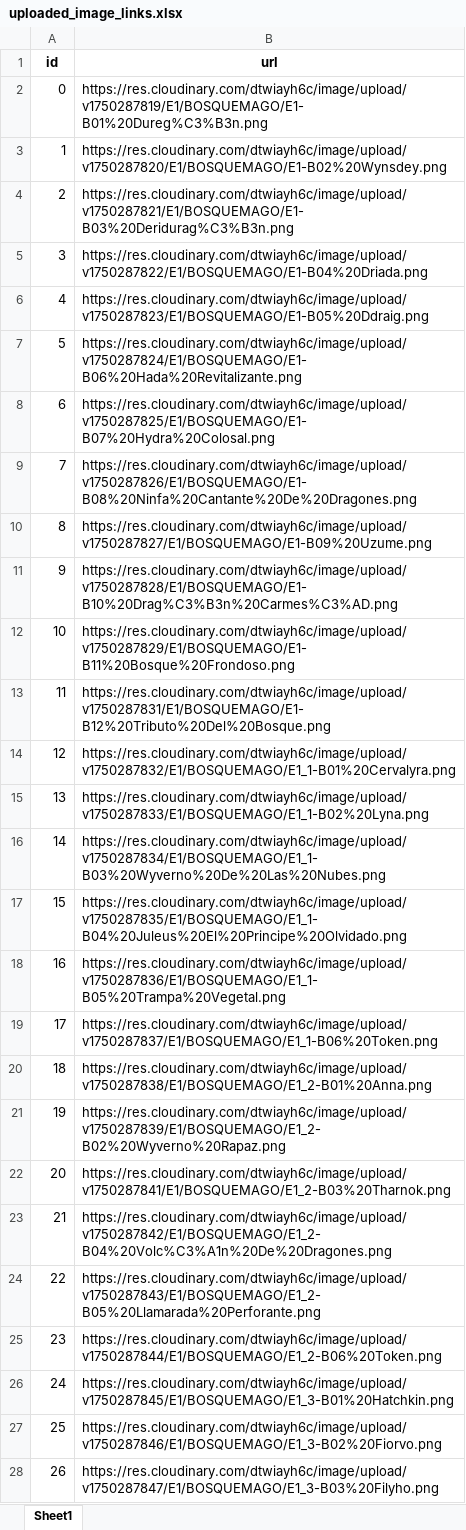
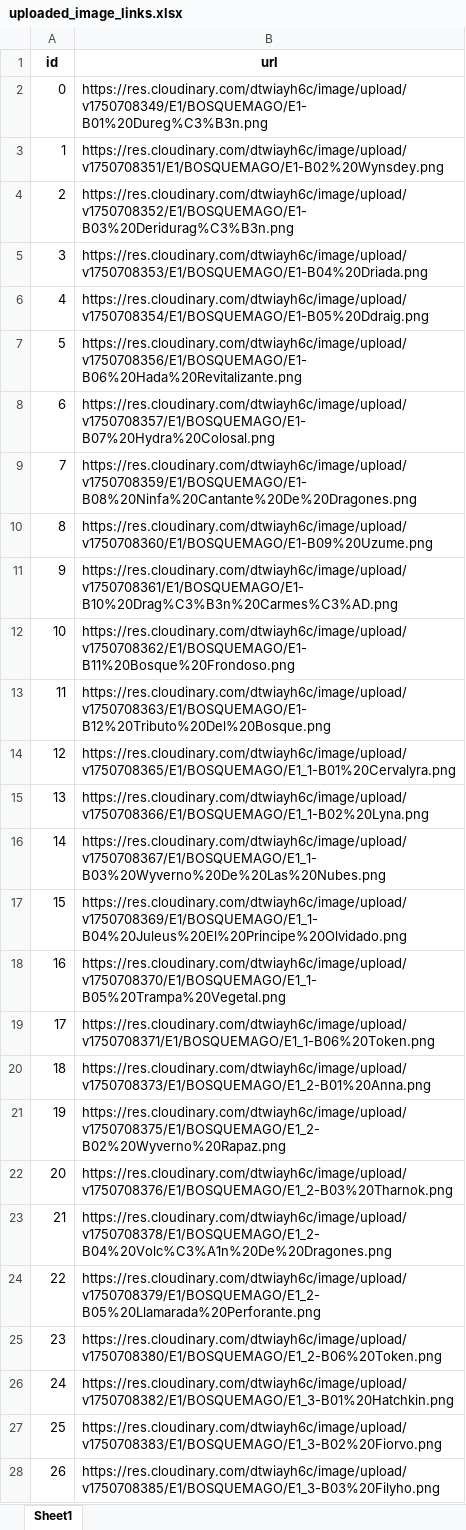
Before and after one commit to CapitanPio/eras_card_viewer, an Excel workbook: uploaded_image_links.xlsx, sheet Sheet1, drawn as a sheet; only a part is shown; values as stored, in another font and other column widths than the file's, no borders; the diff covers the shown part only; the diff names each change by its address in the sheet, - before the commit and + after, or states it on an @@ line.

Commit message:
change size cards

```diff
--- a/uploaded_image_links.xlsx (sheet Sheet1)
+++ b/uploaded_image_links.xlsx (sheet Sheet1)
-B2 (url): https://res.cloudinary.com/dtwiayh6c/image/upload/v1750287819/E1/BOSQUEMAGO/E1-B01%20Dureg%C3%B3n.png
+B2 (url): https://res.cloudinary.com/dtwiayh6c/image/upload/v1750708349/E1/BOSQUEMAGO/E1-B01%20Dureg%C3%B3n.png
-B3 (url): https://res.cloudinary.com/dtwiayh6c/image/upload/v1750287820/E1/BOSQUEMAGO/E1-B02%20Wynsdey.png
+B3 (url): https://res.cloudinary.com/dtwiayh6c/image/upload/v1750708351/E1/BOSQUEMAGO/E1-B02%20Wynsdey.png
-B4 (url): https://res.cloudinary.com/dtwiayh6c/image/upload/v1750287821/E1/BOSQUEMAGO/E1-B03%20Deridurag%C3%B3n.png
+B4 (url): https://res.cloudinary.com/dtwiayh6c/image/upload/v1750708352/E1/BOSQUEMAGO/E1-B03%20Deridurag%C3%B3n.png
-B5 (url): https://res.cloudinary.com/dtwiayh6c/image/upload/v1750287822/E1/BOSQUEMAGO/E1-B04%20Driada.png
+B5 (url): https://res.cloudinary.com/dtwiayh6c/image/upload/v1750708353/E1/BOSQUEMAGO/E1-B04%20Driada.png
-B6 (url): https://res.cloudinary.com/dtwiayh6c/image/upload/v1750287823/E1/BOSQUEMAGO/E1-B05%20Ddraig.png
+B6 (url): https://res.cloudinary.com/dtwiayh6c/image/upload/v1750708354/E1/BOSQUEMAGO/E1-B05%20Ddraig.png
-B7 (url): https://res.cloudinary.com/dtwiayh6c/image/upload/v1750287824/E1/BOSQUEMAGO/E1-B06%20Hada%20Revitalizante.png
+B7 (url): https://res.cloudinary.com/dtwiayh6c/image/upload/v1750708356/E1/BOSQUEMAGO/E1-B06%20Hada%20Revitalizante.png
-B8 (url): https://res.cloudinary.com/dtwiayh6c/image/upload/v1750287825/E1/BOSQUEMAGO/E1-B07%20Hydra%20Colosal.png
+B8 (url): https://res.cloudinary.com/dtwiayh6c/image/upload/v1750708357/E1/BOSQUEMAGO/E1-B07%20Hydra%20Colosal.png
-B9 (url): https://res.cloudinary.com/dtwiayh6c/image/upload/v1750287826/E1/BOSQUEMAGO/E1-B08%20Ninfa%20Cantante%20De%20Dragones.png
+B9 (url): https://res.cloudinary.com/dtwiayh6c/image/upload/v1750708359/E1/BOSQUEMAGO/E1-B08%20Ninfa%20Cantante%20De%20Dragones.png
-B10 (url): https://res.cloudinary.com/dtwiayh6c/image/upload/v1750287827/E1/BOSQUEMAGO/E1-B09%20Uzume.png
+B10 (url): https://res.cloudinary.com/dtwiayh6c/image/upload/v1750708360/E1/BOSQUEMAGO/E1-B09%20Uzume.png
-B11 (url): https://res.cloudinary.com/dtwiayh6c/image/upload/v1750287828/E1/BOSQUEMAGO/E1-B10%20Drag%C3%B3n%20Carmes%C3%AD.png
+B11 (url): https://res.cloudinary.com/dtwiayh6c/image/upload/v1750708361/E1/BOSQUEMAGO/E1-B10%20Drag%C3%B3n%20Carmes%C3%AD.png
-B12 (url): https://res.cloudinary.com/dtwiayh6c/image/upload/v1750287829/E1/BOSQUEMAGO/E1-B11%20Bosque%20Frondoso.png
+B12 (url): https://res.cloudinary.com/dtwiayh6c/image/upload/v1750708362/E1/BOSQUEMAGO/E1-B11%20Bosque%20Frondoso.png
-B13 (url): https://res.cloudinary.com/dtwiayh6c/image/upload/v1750287831/E1/BOSQUEMAGO/E1-B12%20Tributo%20Del%20Bosque.png
+B13 (url): https://res.cloudinary.com/dtwiayh6c/image/upload/v1750708363/E1/BOSQUEMAGO/E1-B12%20Tributo%20Del%20Bosque.png
-B14 (url): https://res.cloudinary.com/dtwiayh6c/image/upload/v1750287832/E1/BOSQUEMAGO/E1_1-B01%20Cervalyra.png
+B14 (url): https://res.cloudinary.com/dtwiayh6c/image/upload/v1750708365/E1/BOSQUEMAGO/E1_1-B01%20Cervalyra.png
-B15 (url): https://res.cloudinary.com/dtwiayh6c/image/upload/v1750287833/E1/BOSQUEMAGO/E1_1-B02%20Lyna.png
+B15 (url): https://res.cloudinary.com/dtwiayh6c/image/upload/v1750708366/E1/BOSQUEMAGO/E1_1-B02%20Lyna.png
-B16 (url): https://res.cloudinary.com/dtwiayh6c/image/upload/v1750287834/E1/BOSQUEMAGO/E1_1-B03%20Wyverno%20De%20Las%20Nubes.png
+B16 (url): https://res.cloudinary.com/dtwiayh6c/image/upload/v1750708367/E1/BOSQUEMAGO/E1_1-B03%20Wyverno%20De%20Las%20Nubes.png
-B17 (url): https://res.cloudinary.com/dtwiayh6c/image/upload/v1750287835/E1/BOSQUEMAGO/E1_1-B04%20Juleus%20El%20Principe%20Olvidado.png
+B17 (url): https://res.cloudinary.com/dtwiayh6c/image/upload/v1750708369/E1/BOSQUEMAGO/E1_1-B04%20Juleus%20El%20Principe%20Olvidado.png
-B18 (url): https://res.cloudinary.com/dtwiayh6c/image/upload/v1750287836/E1/BOSQUEMAGO/E1_1-B05%20Trampa%20Vegetal.png
+B18 (url): https://res.cloudinary.com/dtwiayh6c/image/upload/v1750708370/E1/BOSQUEMAGO/E1_1-B05%20Trampa%20Vegetal.png
-B19 (url): https://res.cloudinary.com/dtwiayh6c/image/upload/v1750287837/E1/BOSQUEMAGO/E1_1-B06%20Token.png
+B19 (url): https://res.cloudinary.com/dtwiayh6c/image/upload/v1750708371/E1/BOSQUEMAGO/E1_1-B06%20Token.png
-B20 (url): https://res.cloudinary.com/dtwiayh6c/image/upload/v1750287838/E1/BOSQUEMAGO/E1_2-B01%20Anna.png
+B20 (url): https://res.cloudinary.com/dtwiayh6c/image/upload/v1750708373/E1/BOSQUEMAGO/E1_2-B01%20Anna.png
-B21 (url): https://res.cloudinary.com/dtwiayh6c/image/upload/v1750287839/E1/BOSQUEMAGO/E1_2-B02%20Wyverno%20Rapaz.png
+B21 (url): https://res.cloudinary.com/dtwiayh6c/image/upload/v1750708375/E1/BOSQUEMAGO/E1_2-B02%20Wyverno%20Rapaz.png
-B22 (url): https://res.cloudinary.com/dtwiayh6c/image/upload/v1750287841/E1/BOSQUEMAGO/E1_2-B03%20Tharnok.png
+B22 (url): https://res.cloudinary.com/dtwiayh6c/image/upload/v1750708376/E1/BOSQUEMAGO/E1_2-B03%20Tharnok.png
-B23 (url): https://res.cloudinary.com/dtwiayh6c/image/upload/v1750287842/E1/BOSQUEMAGO/E1_2-B04%20Volc%C3%A1n%20De%20Dragones.png
+B23 (url): https://res.cloudinary.com/dtwiayh6c/image/upload/v1750708378/E1/BOSQUEMAGO/E1_2-B04%20Volc%C3%A1n%20De%20Dragones.png
-B24 (url): https://res.cloudinary.com/dtwiayh6c/image/upload/v1750287843/E1/BOSQUEMAGO/E1_2-B05%20Llamarada%20Perforante.png
+B24 (url): https://res.cloudinary.com/dtwiayh6c/image/upload/v1750708379/E1/BOSQUEMAGO/E1_2-B05%20Llamarada%20Perforante.png
-B25 (url): https://res.cloudinary.com/dtwiayh6c/image/upload/v1750287844/E1/BOSQUEMAGO/E1_2-B06%20Token.png
+B25 (url): https://res.cloudinary.com/dtwiayh6c/image/upload/v1750708380/E1/BOSQUEMAGO/E1_2-B06%20Token.png
-B26 (url): https://res.cloudinary.com/dtwiayh6c/image/upload/v1750287845/E1/BOSQUEMAGO/E1_3-B01%20Hatchkin.png
+B26 (url): https://res.cloudinary.com/dtwiayh6c/image/upload/v1750708382/E1/BOSQUEMAGO/E1_3-B01%20Hatchkin.png
-B27 (url): https://res.cloudinary.com/dtwiayh6c/image/upload/v1750287846/E1/BOSQUEMAGO/E1_3-B02%20Fiorvo.png
+B27 (url): https://res.cloudinary.com/dtwiayh6c/image/upload/v1750708383/E1/BOSQUEMAGO/E1_3-B02%20Fiorvo.png
-B28 (url): https://res.cloudinary.com/dtwiayh6c/image/upload/v1750287847/E1/BOSQUEMAGO/E1_3-B03%20Filyho.png
+B28 (url): https://res.cloudinary.com/dtwiayh6c/image/upload/v1750708385/E1/BOSQUEMAGO/E1_3-B03%20Filyho.png
```
Also changed, not shown: 285 edited cells elsewhere in this sheet.
